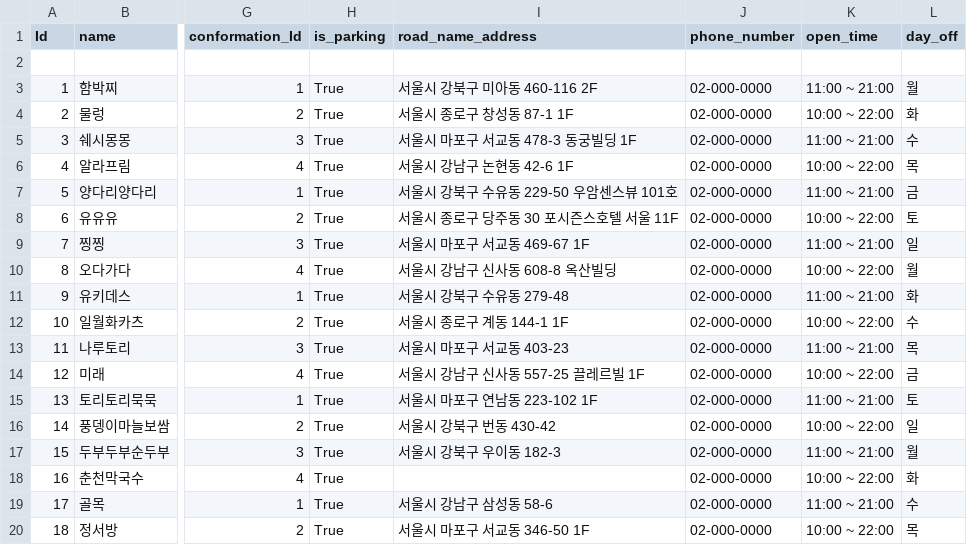
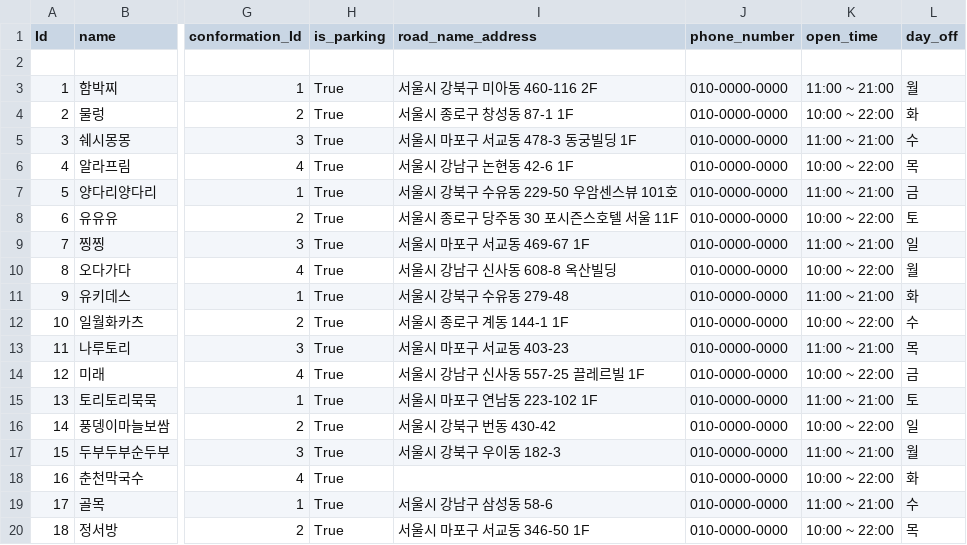
Before and after one commit to jiminnote/Delicious-in-seoul, a CSV file: seoul/시트 2-Restaurants.csv, drawn as a sheet; only a part is shown, gaps mark what is left out; the diff names each change by its address in the sheet, - before the commit and + after, or states it on an @@ line.

```diff
--- a/seoul/시트 2-Restaurants.csv
+++ b/seoul/시트 2-Restaurants.csv
-J3:J20 (phone_number): 02-000-0000
+J3:J20 (phone_number): 010-0000-0000
```
Also changed, not shown: 8 other files.
